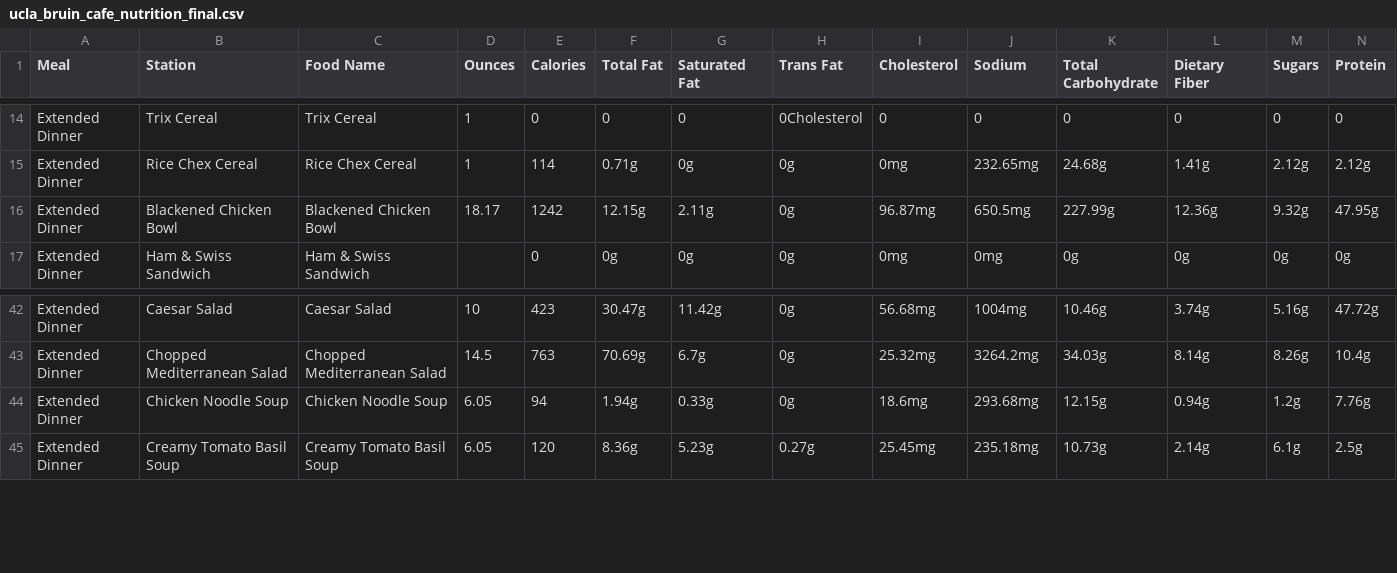
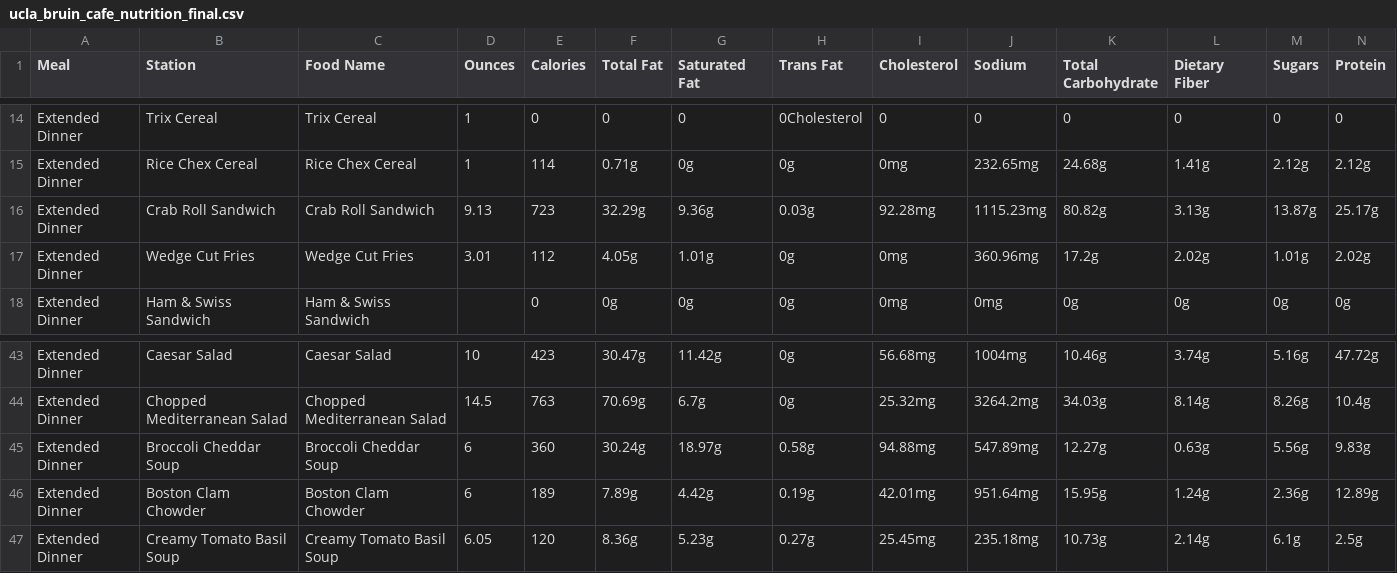
Before and after one commit to rishiprasad117-art/Bcal-UCLA, a CSV file: data/raw/ucla_bruin_cafe_nutrition_final.csv, drawn as a sheet; only a part is shown, gaps mark what is left out; addresses are those after the commit; rows hold the shown columns only; the diff covers the shown part only; the diff names each change by its address in the sheet, - before the commit and + after, or states it on an @@ line.

```diff
--- a/data/raw/ucla_bruin_cafe_nutrition_final.csv
+++ b/data/raw/ucla_bruin_cafe_nutrition_final.csv
-B16 (Station): Blackened Chicken Bowl
+B16 (Station): Crab Roll Sandwich
-C16 (Food Name): Blackened Chicken Bowl
+C16 (Food Name): Crab Roll Sandwich
-D16 (Ounces): 18.17
+D16 (Ounces): 9.13
-E16 (Calories): 1242
+E16 (Calories): 723
-F16 (Total Fat): 12.15g
+F16 (Total Fat): 32.29g
-G16 (Saturated Fat): 2.11g
+G16 (Saturated Fat): 9.36g
-H16 (Trans Fat): 0g
+H16 (Trans Fat): 0.03g
-I16 (Cholesterol): 96.87mg
+I16 (Cholesterol): 92.28mg
-J16 (Sodium): 650.5mg
+J16 (Sodium): 1115.23mg
-K16 (Total Carbohydrate): 227.99g
+K16 (Total Carbohydrate): 80.82g
-L16 (Dietary Fiber): 12.36g
+L16 (Dietary Fiber): 3.13g
-M16 (Sugars): 9.32g
+M16 (Sugars): 13.87g
-N16 (Protein): 47.95g
+N16 (Protein): 25.17g
+row 17: Extended Dinner | Wedge Cut Fries | Wedge Cut Fries | 3.01 | 112 | 4.05g | 1.01g | 0g | 0mg | 360.96mg | 17.2g | 2.02g | 1.01g | 2.02g
+row 45: Extended Dinner | Broccoli Cheddar Soup | Broccoli Cheddar Soup | 6 | 360 | 30.24g | 18.97g | 0.58g | 94.88mg | 547.89mg | 12.27g | 0.63g | 5.56g | 9.83g
-B46 (Station): Chicken Noodle Soup
+B46 (Station): Boston Clam Chowder
-C46 (Food Name): Chicken Noodle Soup
+C46 (Food Name): Boston Clam Chowder
-D46 (Ounces): 6.05
+D46 (Ounces): 6
-E46 (Calories): 94
+E46 (Calories): 189
-F46 (Total Fat): 1.94g
+F46 (Total Fat): 7.89g
-G46 (Saturated Fat): 0.33g
+G46 (Saturated Fat): 4.42g
-H46 (Trans Fat): 0g
+H46 (Trans Fat): 0.19g
-I46 (Cholesterol): 18.6mg
+I46 (Cholesterol): 42.01mg
-J46 (Sodium): 293.68mg
+J46 (Sodium): 951.64mg
-K46 (Total Carbohydrate): 12.15g
+K46 (Total Carbohydrate): 15.95g
-L46 (Dietary Fiber): 0.94g
+L46 (Dietary Fiber): 1.24g
-M46 (Sugars): 1.2g
+M46 (Sugars): 2.36g
-N46 (Protein): 7.76g
+N46 (Protein): 12.89g
```
Also changed, not shown: 8 edited cells elsewhere in this file, data/daily_menu.csv, data/food_tags.csv, 9 other files.
